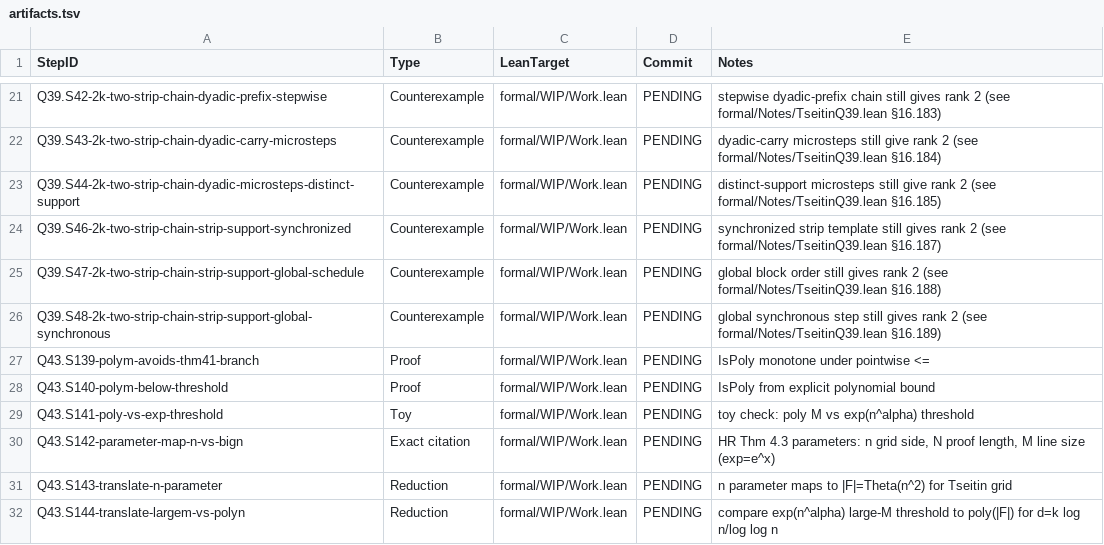
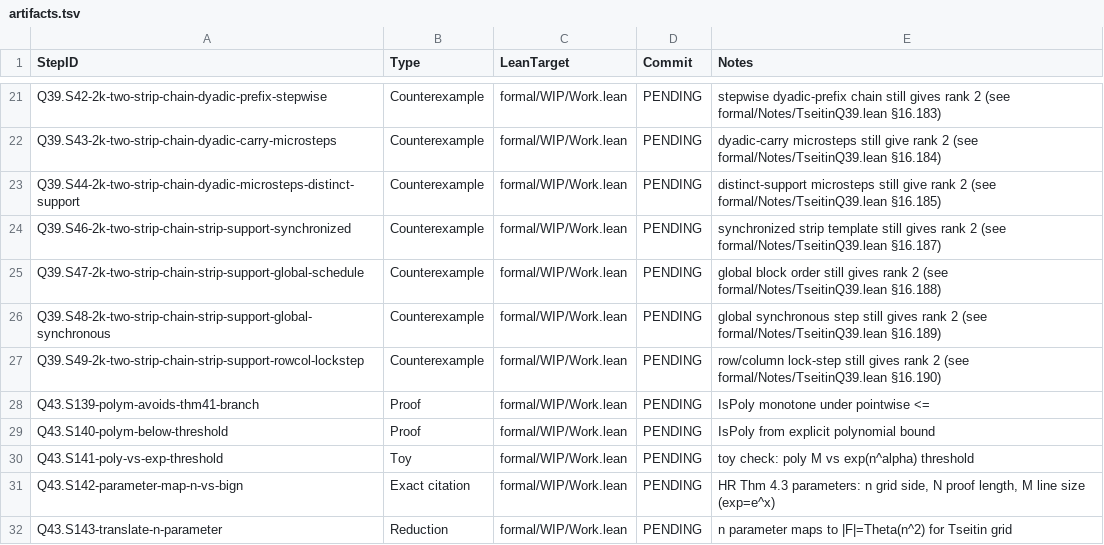
Before and after one commit to Xopoko/Experiment-26_P_vs_NP, a TSV file: docs/artifacts.tsv, drawn as a sheet; only a part is shown, gaps mark what is left out; the shorter side is filled out with more unchanged rows.

Commit message:
Q39.S49-2k-two-strip-chain-strip-support-rowcol-lockstep: Counterexample — row/column lock-step still gives rank 2

```diff
--- a/docs/artifacts.tsv
+++ b/docs/artifacts.tsv
@@ -26,2 +26,3 @@ Q39.S47-2k-two-strip-chain-strip-support-global-schedule	Counterexample	formal/W
 Q39.S48-2k-two-strip-chain-strip-support-global-synchronous	Counterexample	formal/WIP/Work.lean	PENDING	global synchronous step still gives rank 2 (see formal/Notes/TseitinQ39.lean §16.189)
+Q39.S49-2k-two-strip-chain-strip-support-rowcol-lockstep	Counterexample	formal/WIP/Work.lean	PENDING	row/column lock-step still gives rank 2 (see formal/Notes/TseitinQ39.lean §16.190)
 Q43.S139-polym-avoids-thm41-branch	Proof	formal/WIP/Work.lean	PENDING	IsPoly monotone under pointwise <=
```
Also changed, not shown: 3 other files.
